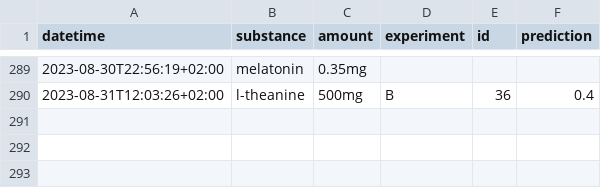
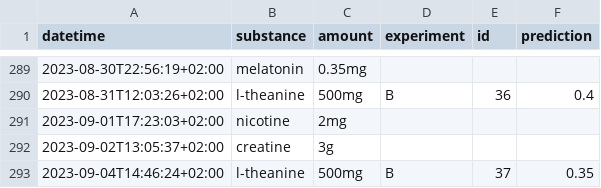
Before and after one commit to niplav/site, a CSV file: data/substances.csv, drawn as a sheet; only a part is shown, gaps mark what is left out; the diff names each change by its address in the sheet, - before the commit and + after, or states it on an @@ line.

Commit message:
Data, a note, code, a quote.

```diff
--- a/data/substances.csv
+++ b/data/substances.csv
+row 291: 2023-09-01T17:23:03+02:00 | nicotine | 2mg
+row 292: 2023-09-02T13:05:37+02:00 | creatine | 3g
+row 293: 2023-09-04T14:46:24+02:00 | l-theanine | 500mg | B | 37 | 0.35
```
Also changed, not shown: data/masturbations.csv, data/mental.csv, 15 other files.
